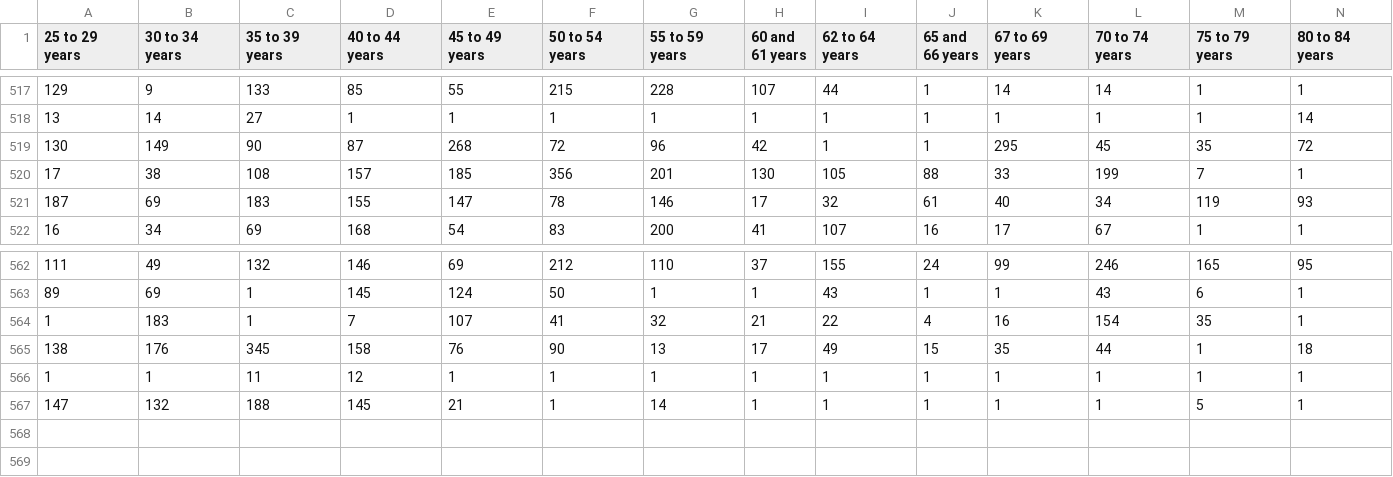
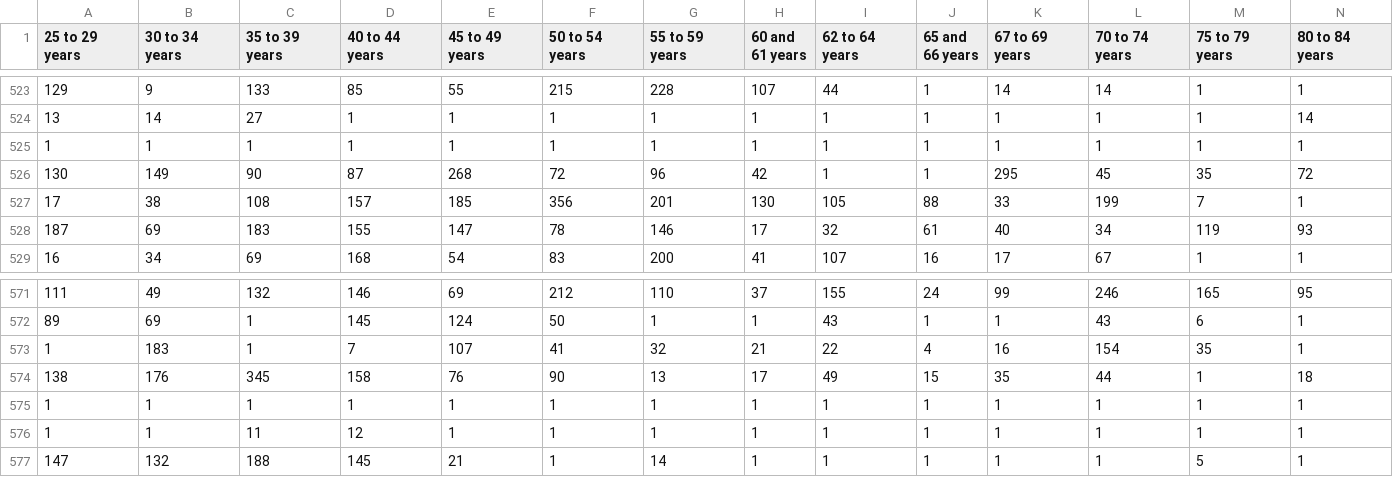
Before and after one commit to arpannookala12/SpatialMicrosimulation_RUCILAB, a CSV file: con_age.csv, drawn as a sheet; only a part is shown, gaps mark what is left out; rows hold the shown columns only; the diff covers the shown part only; the diff names each change by its address in the sheet, - before the commit and + after, or states it on an @@ line.

```diff
--- a/con_age.csv
+++ b/con_age.csv
+row 525: 1 | 1 | 1 | 1 | 1 | 1 | 1 | 1 | 1 | 1 | 1 | 1 | 1 | 1
+row 575: 1 | 1 | 1 | 1 | 1 | 1 | 1 | 1 | 1 | 1 | 1 | 1 | 1 | 1
```
Also changed, not shown: 8 added rows elsewhere in this file, con_edu.csv, con_sex.csv, 7 other files.
